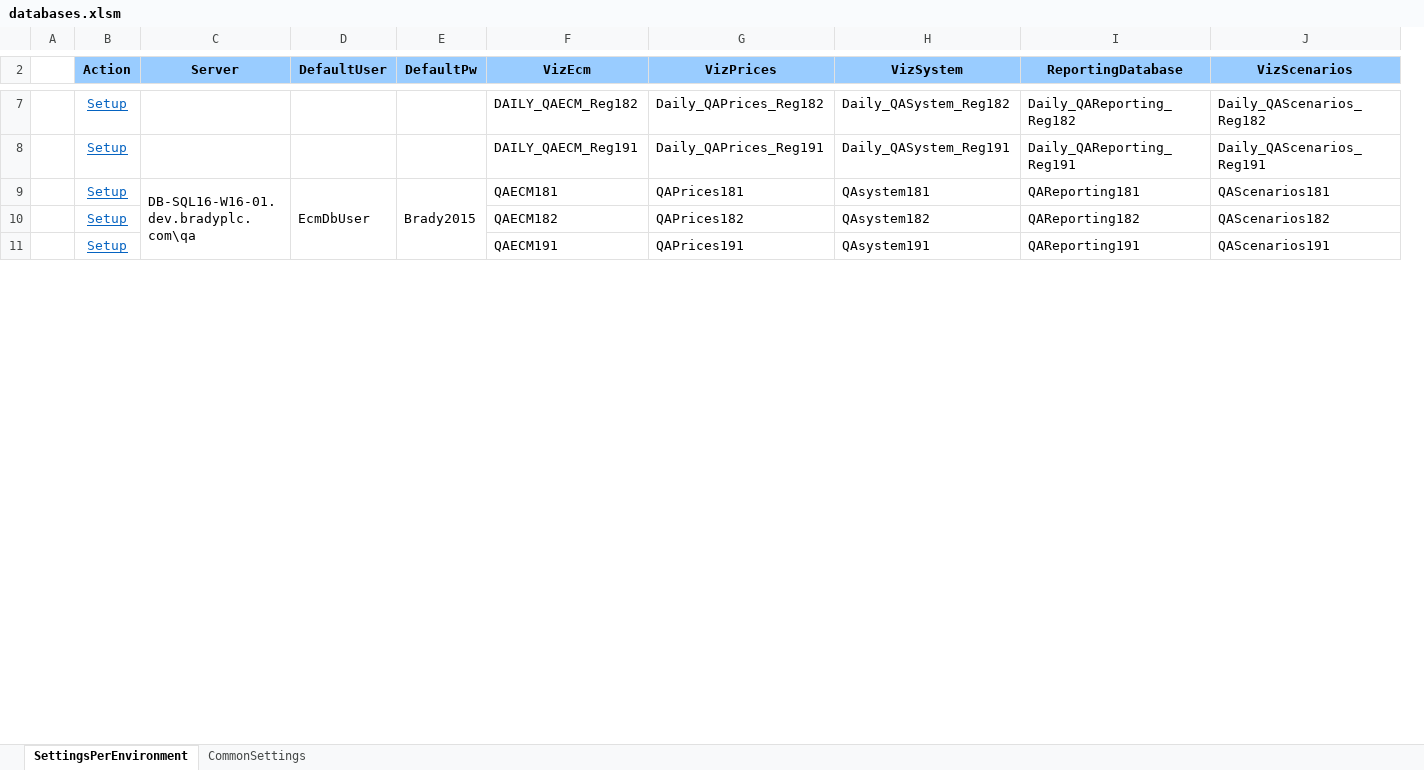
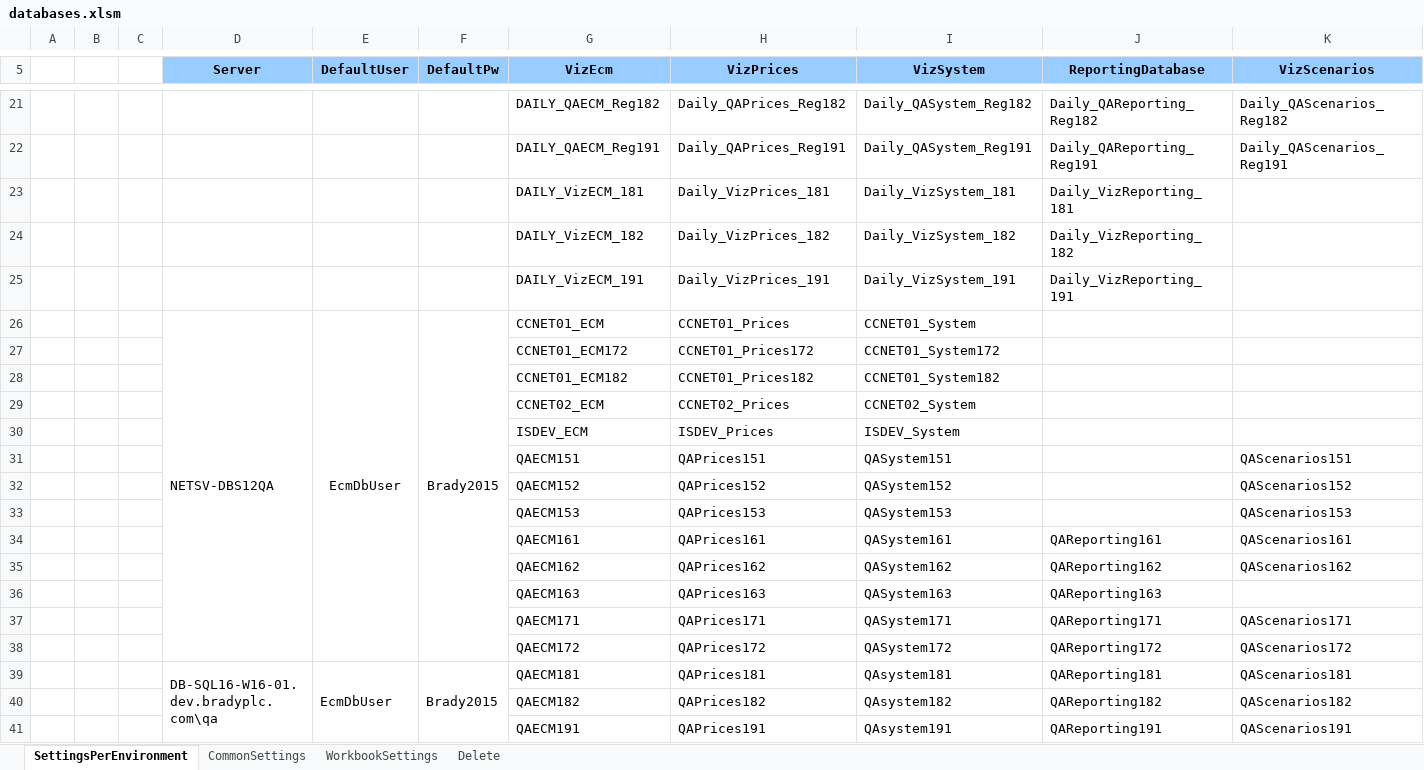
Before and after one commit to santiagoribero/info, an Excel workbook: databases.xlsm, sheet SettingsPerEnvironment, drawn as a sheet; only a part is shown, gaps mark what is left out; values as stored, in another font and other column widths than the file's, no borders; charts and pictures not drawn; removed rows and columns are numbered as before the commit, all else as after; rows hold the shown columns only; the diff covers the shown part only; the diff names each change by its address in the sheet, - before the commit and + after, or states it on an @@ line.

```diff
--- a/databases.xlsm (sheet SettingsPerEnvironment)
+++ b/databases.xlsm (sheet SettingsPerEnvironment)
+sheet tab: WorkbookSettings
+sheet tab: Delete
-column B (Action), rows 7-11: all Setup
+column B, empty
+column C, empty
+row 23:  |  |  |  |  |  | DAILY_VizECM_181 | Daily_VizPrices_181 | Daily_VizSystem_181 | Daily_VizReporting_181
+row 24:  |  |  |  |  |  | DAILY_VizECM_182 | Daily_VizPrices_182 | Daily_VizSystem_182 | Daily_VizReporting_182
+row 25:  |  |  |  |  |  | DAILY_VizECM_191 | Daily_VizPrices_191 | Daily_VizSystem_191 | Daily_VizReporting_191
+row 26:  |  |  | NETSV-DBS12QA | EcmDbUser | Brady2015 | CCNET01_ECM | CCNET01_Prices | CCNET01_System
+row 27:  |  |  |  |  |  | CCNET01_ECM172 | CCNET01_Prices172 | CCNET01_System172
+row 28:  |  |  |  |  |  | CCNET01_ECM182 | CCNET01_Prices182 | CCNET01_System182
+row 29:  |  |  |  |  |  | CCNET02_ECM | CCNET02_Prices | CCNET02_System
+row 30:  |  |  |  |  |  | ISDEV_ECM | ISDEV_Prices | ISDEV_System
+row 31:  |  |  |  |  |  | QAECM151 | QAPrices151 | QASystem151 |  | QAScenarios151
+row 32:  |  |  |  |  |  | QAECM152 | QAPrices152 | QASystem152 |  | QAScenarios152
+row 33:  |  |  |  |  |  | QAECM153 | QAPrices153 | QASystem153 |  | QAScenarios153
@@ row 77 moved to row 34: QAECM161 @@
@@ row 78 moved to row 35: QAECM162 @@
+row 36:  |  |  |  |  |  | QAECM163 | QAPrices163 | QASystem163 | QAReporting163
@@ row 80 moved to row 37: QAECM171 @@
@@ row 81 moved to row 38: QAECM172 @@
```
Also changed, not shown: 18 added rows, 19 removed rows, 17 moved rows, 55 edited cells, cell formats and merged cells elsewhere in this sheet, sheet CommonSettings, charts or pictures.
